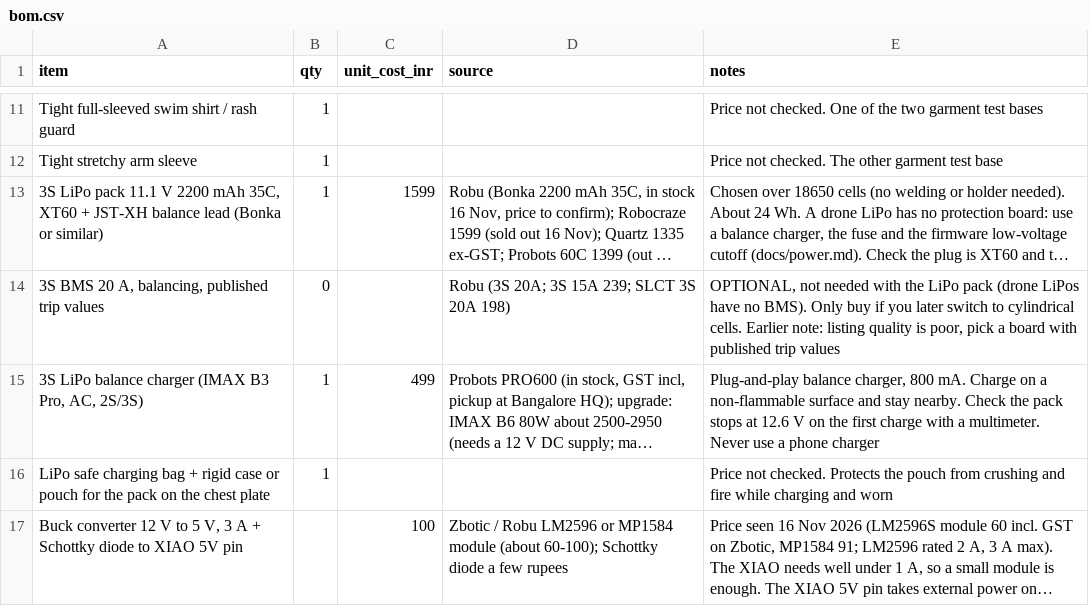
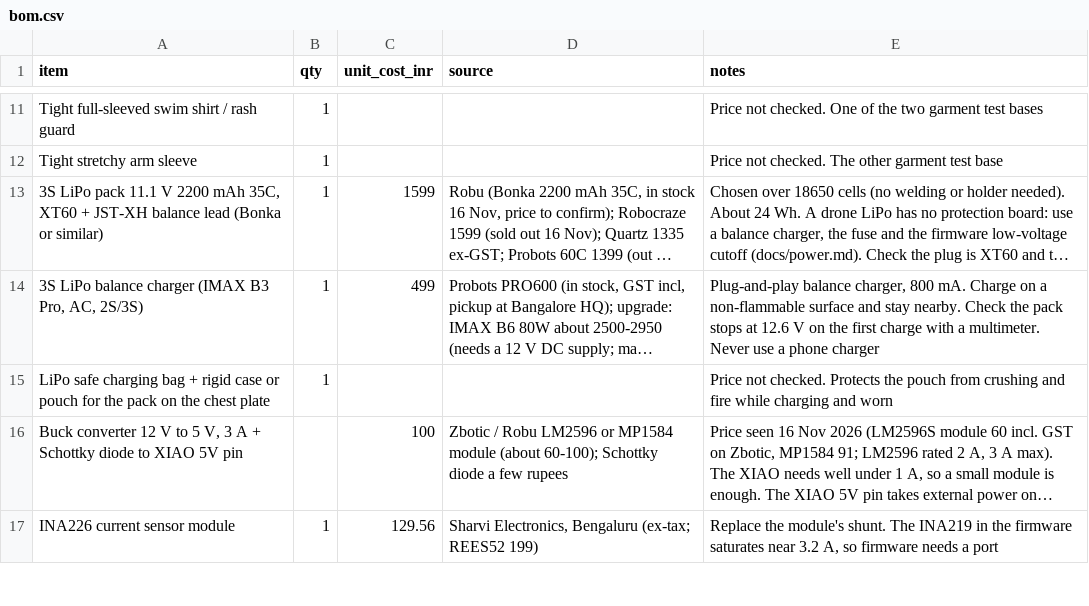
Before and after one commit to adhritpradeepashoka/aegisarmorvolition, a CSV file: bom.csv, drawn as a sheet; only a part is shown, gaps mark what is left out; the shorter side is filled out with more unchanged rows; long unchanged cells end in …; the diff names each change by its address in the sheet, - before the commit and + after, or states it on an @@ line.

Commit message:
Remove BMS row from BOM (not used with LiPo pack)

```diff
--- a/bom.csv
+++ b/bom.csv
-row 14: 3S BMS 20 A, balancing, published trip values | 0 |  | Robu (3S 20A; 3S 15A 239; SLCT 3S 20A 198) | OPTIONAL, not needed with the LiPo pack (drone LiPos have no BMS). Only buy if you later switch to cylindrical cells. Earlier note: listing quality is poor, pick a board with published trip values
```
Also changed, not shown: 1 other file.
